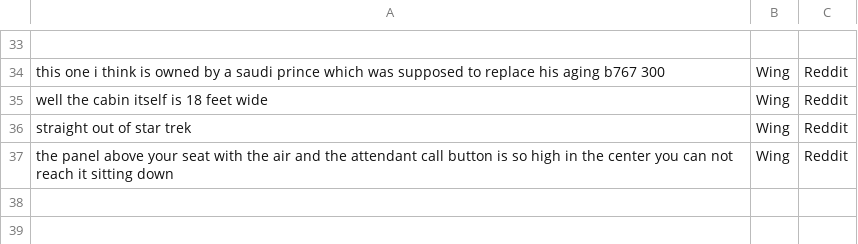
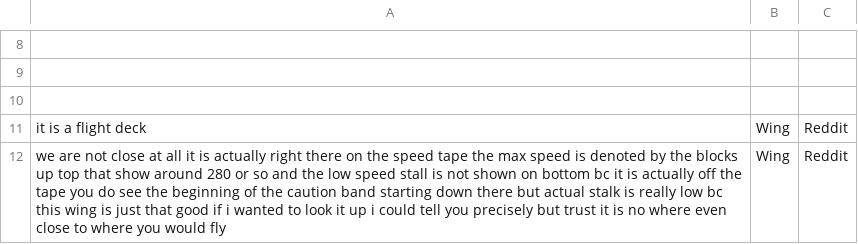
Before and after one commit to hunchongtan/Hoverfly_SUTD, a CSV file: support/Boeing 787 Dreamliner Commercial Plane/classify/Wing_comments.csv, drawn as a sheet; only a part is shown, gaps mark what is left out; addresses are those after the commit; the diff covers the shown part only; the diff names each change by its address in the sheet, - before the commit and + after, or states it on an @@ line.

```diff
--- a/support/Boeing 787 Dreamliner Commercial Plane/classify/Wing_comments.csv
+++ b/support/Boeing 787 Dreamliner Commercial Plane/classify/Wing_comments.csv
-row 9: this one i think is owned by a saudi prince which was supposed to replace his aging b767 300 | Wing | Reddit
+row 9: (empty)
-row 10: well the cabin itself is 18 feet wide | Wing | Reddit
+row 10: (empty)
-A11: straight out of star trek
+A11: it is a flight deck
-A12: the panel above your seat with the air and the attendant call button is so high in the center you can not reach it sitting down
+A12: we are not close at all it is actually right there on the speed tape the max speed is denoted by the blocks up top that show around 280 or so and the low speed stall is not shown on bottom bc it is actually off the tape you do see the beginning of the caution band starting down there but actual stalk is really low bc this wing is just that good if i wanted to look it up i could tell you precisely but trust it is no where even close to where you would fly
```
Also changed, not shown: 25 removed rows and 6 edited cells elsewhere in this file, support/Boeing 787 Dreamliner Commercial Plane/classify/Engine_comments.csv, support/Boeing 787 Dreamliner Commercial Plane/sentiment/Engine_analysis.csv, 33 other files.
